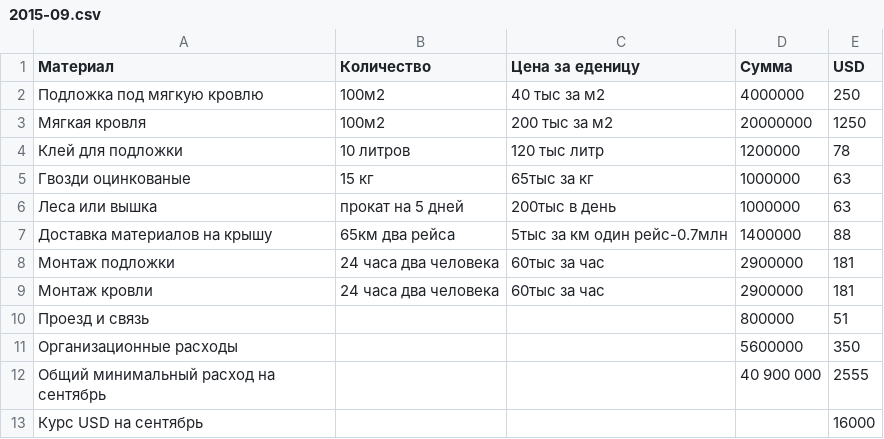
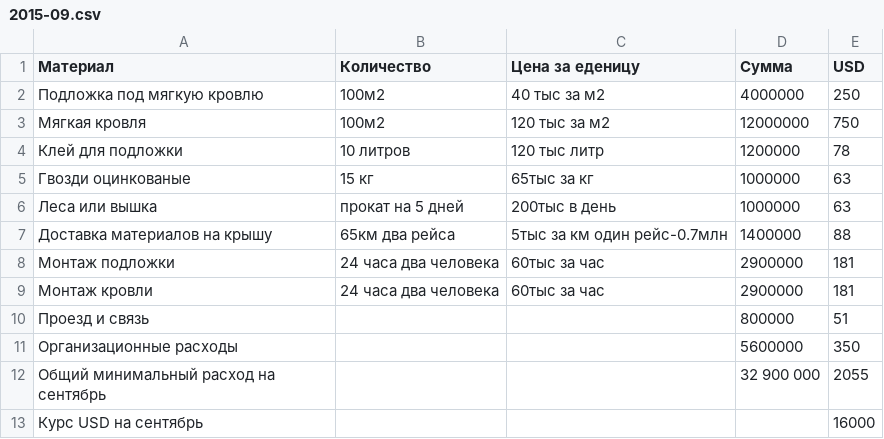
Before and after one commit to peter-hanzo/KD, a CSV file: Документы/Планируемые расходы/2015-09.csv, drawn as a sheet.

Commit message:
заменил кровлю на российскую
цена снизилась

```diff
--- a/Документы/Планируемые расходы/2015-09.csv
+++ b/Документы/Планируемые расходы/2015-09.csv
@@ -2,3 +2,3 @@
 Подложка под мягкую кровлю,100м2,40 тыс за м2,4000000,250
-Мягкая кровля,100м2,200 тыс за м2,20000000,1250
+Мягкая кровля,100м2,120 тыс за м2,12000000,750
 Клей для подложки, 10 литров, 120 тыс литр, 1200000,78
@@ -11,3 +11,3 @@
 Организационные расходы,,,5600000,350
-Общий минимальный расход на сентябрь,,,40 900 000,2555
+Общий минимальный расход на сентябрь,,,32 900 000,2055
 Курс USD на сентябрь,,,,16000
```
